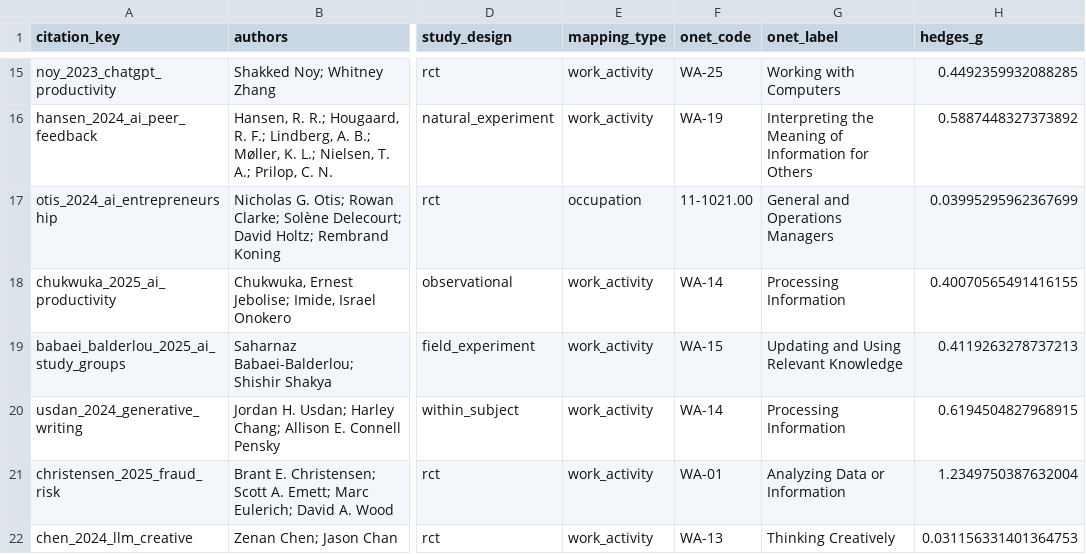
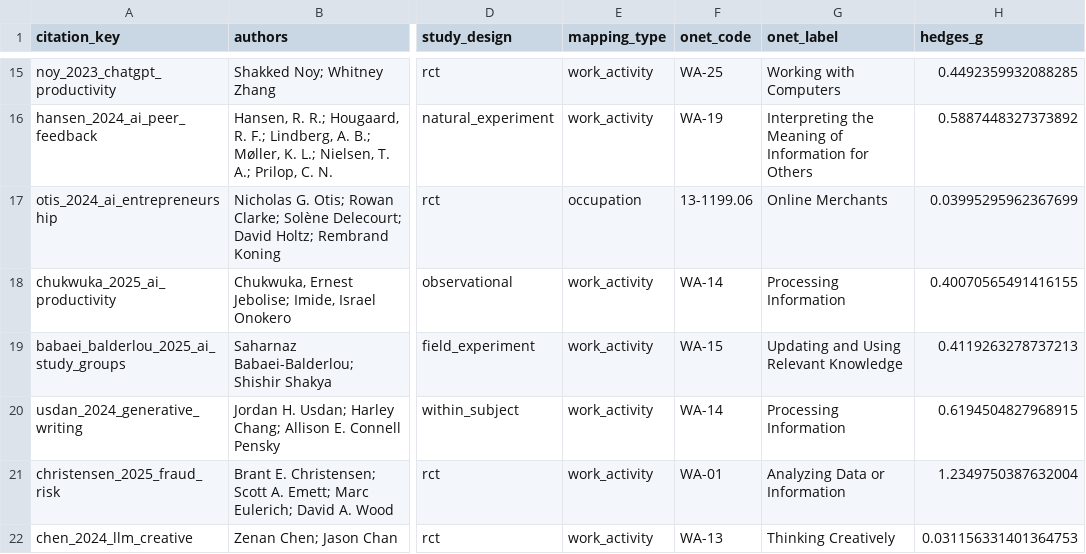
Before and after one commit to catzwu/ai-impact-meta-review, a CSV file: outputs/final/quality_table.csv, drawn as a sheet; only a part is shown, gaps mark what is left out; the diff names each change by its address in the sheet, - before the commit and + after, or states it on an @@ line.

```diff
--- a/outputs/final/quality_table.csv
+++ b/outputs/final/quality_table.csv
-F17 (onet_code): 11-1021.00
+F17 (onet_code): 13-1199.06
-G17 (onet_label): General and Operations Managers
+G17 (onet_label): Online Merchants
```
Also changed, not shown: outputs/final/speed_table.csv, 46 other files.
